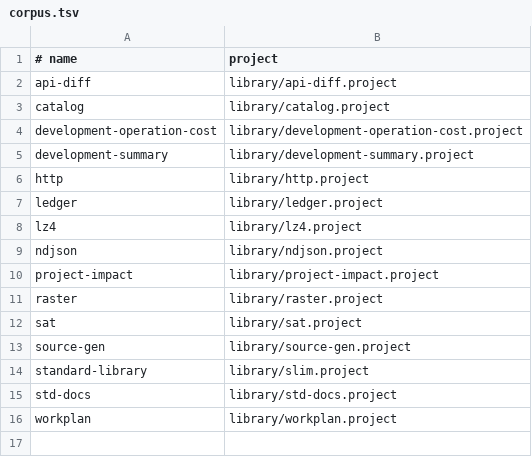
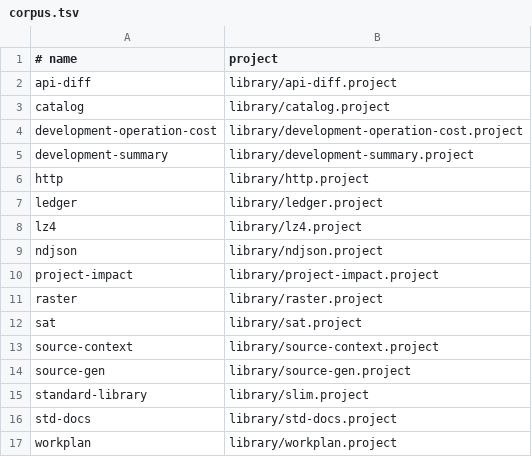
Before and after one commit to pgorzelany/slim, a TSV file: library/corpus.tsv, drawn as a sheet; the diff names each change by its address in the sheet, - before the commit and + after, or states it on an @@ line.

```diff
--- a/library/corpus.tsv
+++ b/library/corpus.tsv
+row 13: source-context | library/source-context.project
```
Also changed, not shown: benchmarks/performance-budgets.tsv, 32 other files.
